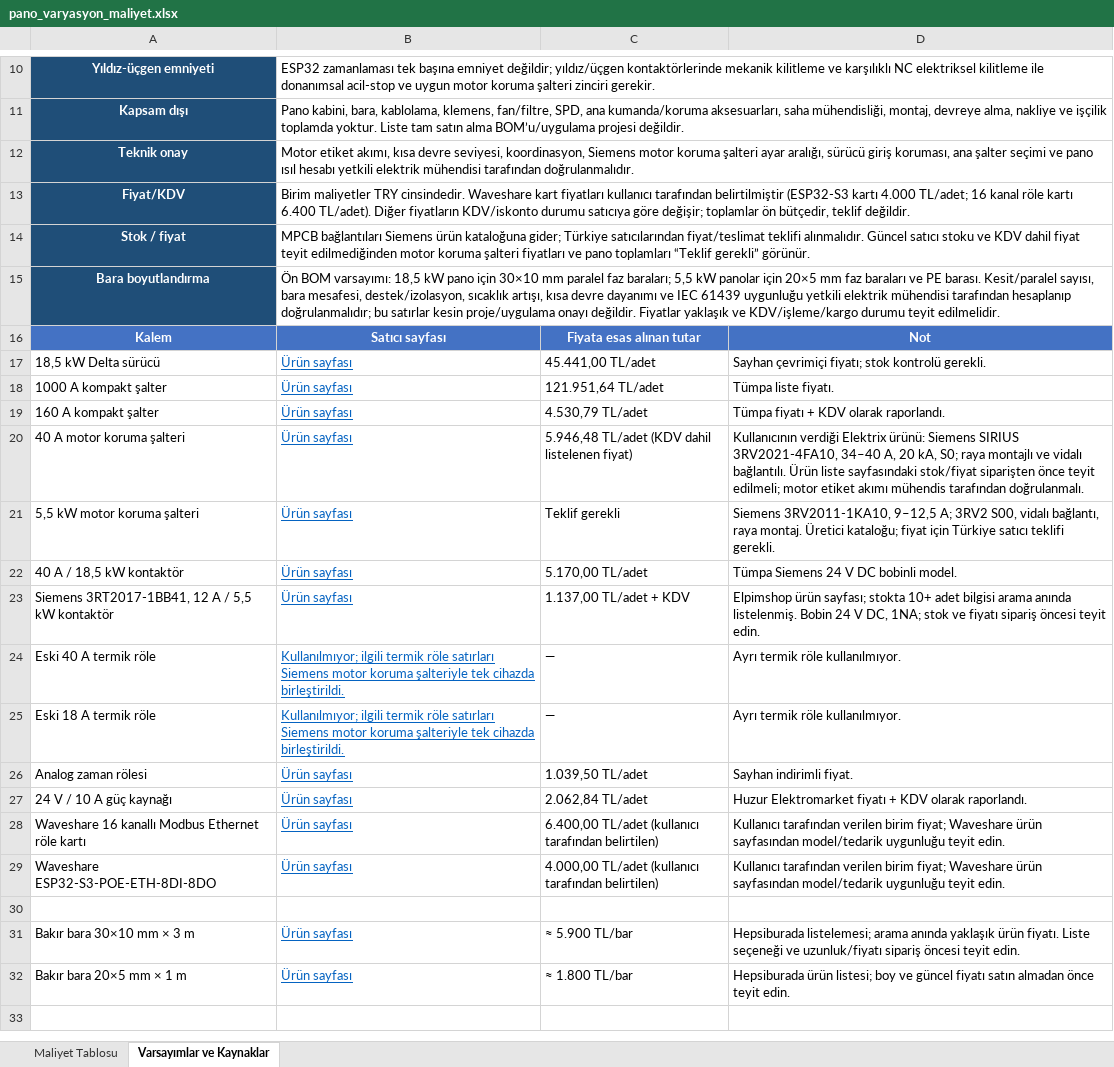
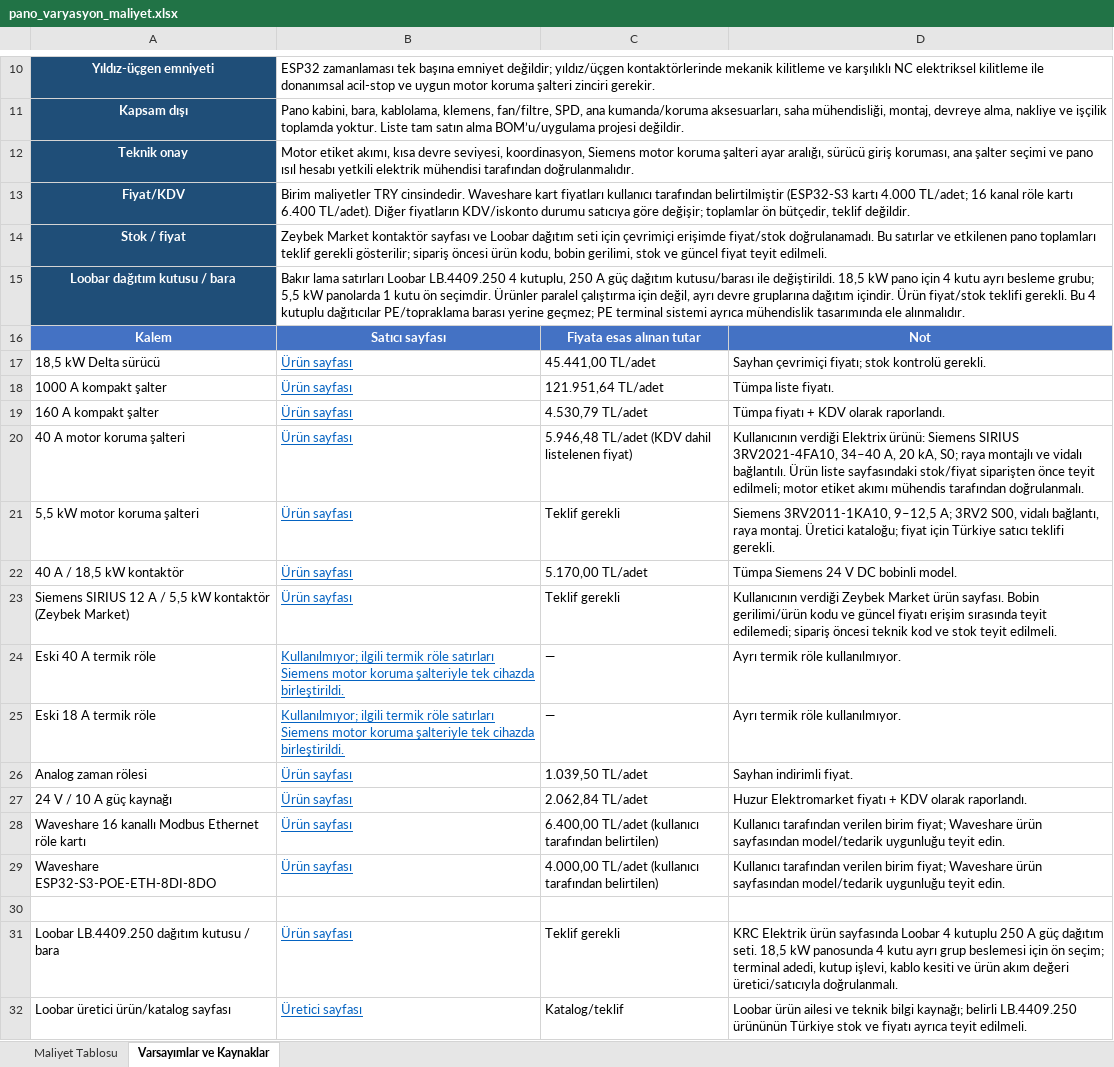
Before and after one commit to XDWOLLEN/Otonom_U-u-_Kontrol_Kart-_Makale, an Excel workbook: pano_varyasyon_maliyet.xlsx, sheet Varsayımlar ve Kaynaklar, drawn as a sheet; only a part is shown, gaps mark what is left out; values as stored, in another font and other column widths than the file's, no borders; removed rows and columns are numbered as before the commit, all else as after; the diff names each change by its address in the sheet, - before the commit and + after, or states it on an @@ line.

```diff
--- a/pano_varyasyon_maliyet.xlsx (sheet Varsayımlar ve Kaynaklar)
+++ b/pano_varyasyon_maliyet.xlsx (sheet Varsayımlar ve Kaynaklar)
-B14: MPCB bağlantıları Siemens ürün kataloğuna gider; Türkiye satıcılarından fiyat/teslimat teklifi alınmalıdır. Güncel satıcı stoku ve KDV dahil fiyat teyit edilmediğinden motor koruma şalteri fiyatları ve pano toplamları “Teklif gerekli” görünür.
+B14: Zeybek Market kontaktör sayfası ve Loobar dağıtım seti için çevrimiçi erişimde fiyat/stok doğrulanamadı. Bu satırlar ve etkilenen pano toplamları teklif gerekli gösterilir; sipariş öncesi ürün kodu, bobin gerilimi, stok ve güncel fiyat teyit edilmeli.
-row 15: Bara boyutlandırma | Ön BOM varsayımı: 18,5 kW pano için 30×10 mm paralel faz baraları; 5,5 kW panolar için 20×5 mm faz baraları ve PE barası. Kesit/paralel sayısı, bara mesafesi, destek/izolasyon, sıcaklık artışı, kısa devre dayanımı ve IEC 61439 uygunluğu yetkili elektrik mühendisi tarafından hesaplanıp doğrulanmalıdır; bu satırlar kesin proje/uygulama onayı değildir. Fiyatlar yaklaşık ve KDV/işleme/kargo durumu teyit edilmelidir.
+row 15: Loobar dağıtım kutusu / bara | Bakır lama satırları Loobar LB.4409.250 4 kutuplu, 250 A güç dağıtım kutusu/barası ile değiştirildi. 18,5 kW pano için 4 kutu ayrı besleme grubu; 5,5 kW panolarda 1 kutu ön seçimdir. Ürünler paralel çalıştırma için değil, ayrı devre gruplarına dağıtım içindir. Ürün fiyat/stok teklifi gerekli. Bu 4 kutuplu dağıtıcılar PE/topraklama barası yerine geçmez; PE terminal sistemi ayrıca mühendislik tasarımında ele alınmalıdır.
-row 23: Siemens 3RT2017-1BB41, 12 A / 5,5 kW kontaktör | Ürün sayfası | 1.137,00 TL/adet + KDV | Elpimshop ürün sayfası; stokta 10+ adet bilgisi arama anında listelenmiş. Bobin 24 V DC, 1NA; stok ve fiyatı sipariş öncesi teyit edin.
+row 23: Siemens SIRIUS 12 A / 5,5 kW kontaktör (Zeybek Market) | Ürün sayfası | Teklif gerekli | Kullanıcının verdiği Zeybek Market ürün sayfası. Bobin gerilimi/ürün kodu ve güncel fiyatı erişim sırasında teyit edilemedi; sipariş öncesi teknik kod ve stok teyit edilmeli.
-row 31: Bakır bara 30×10 mm × 3 m | Ürün sayfası | ≈ 5.900 TL/bar | Hepsiburada listelemesi; arama anında yaklaşık ürün fiyatı. Liste seçeneği ve uzunluk/fiyatı sipariş öncesi teyit edin.
-row 32: Bakır bara 20×5 mm × 1 m | Ürün sayfası | ≈ 1.800 TL/bar | Hepsiburada ürün listesi; boy ve güncel fiyatı satın almadan önce teyit edin.
+row 31: Loobar LB.4409.250 dağıtım kutusu / bara | Ürün sayfası | Teklif gerekli | KRC Elektrik ürün sayfasında Loobar 4 kutuplu 250 A güç dağıtım seti. 18,5 kW panosunda 4 kutu ayrı grup beslemesi için ön seçim; terminal adedi, kutup işlevi, kablo kesiti ve ürün akım değeri üretici/satıcıyla doğrulanmalı.
+row 32: Loobar üretici ürün/katalog sayfası | Üretici sayfası | Katalog/teklif | Loobar ürün ailesi ve teknik bilgi kaynağı; belirli LB.4409.250 ürününün Türkiye stok ve fiyatı ayrıca teyit edilmeli.
```
Also changed, not shown: sheet Maliyet Tablosu.
